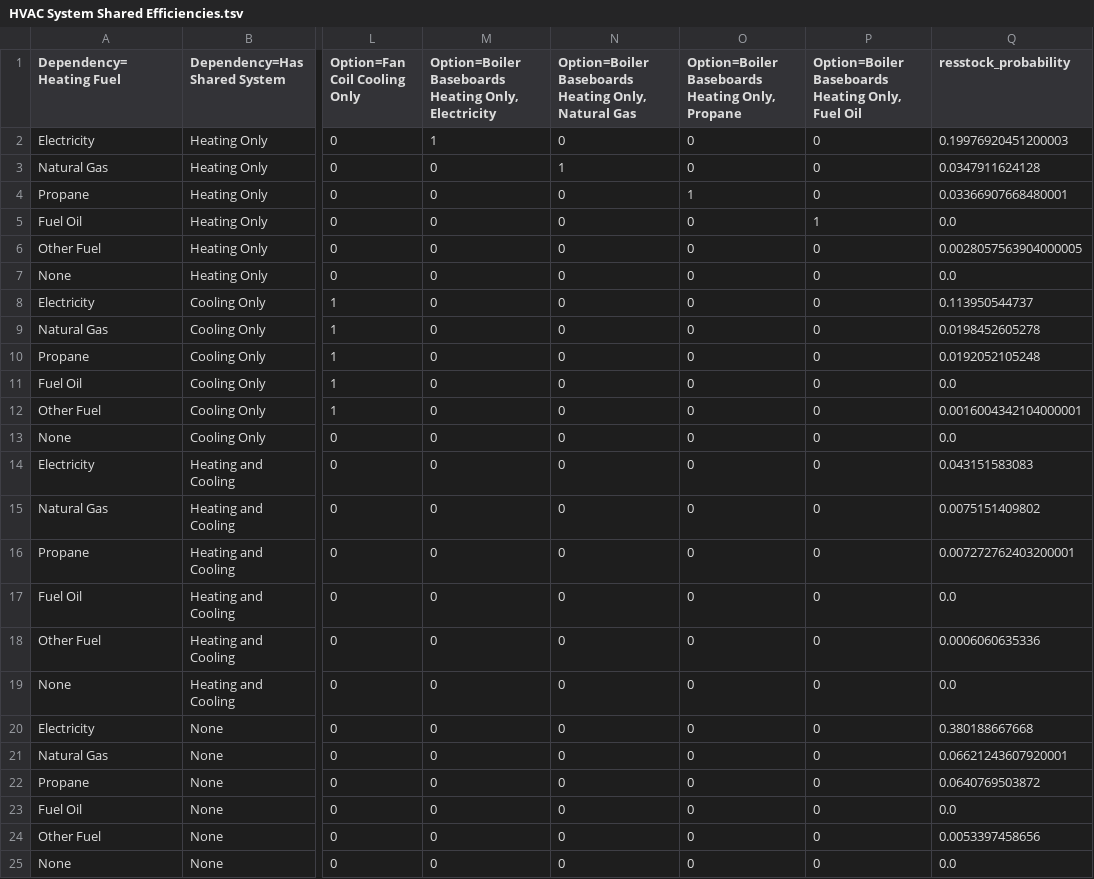
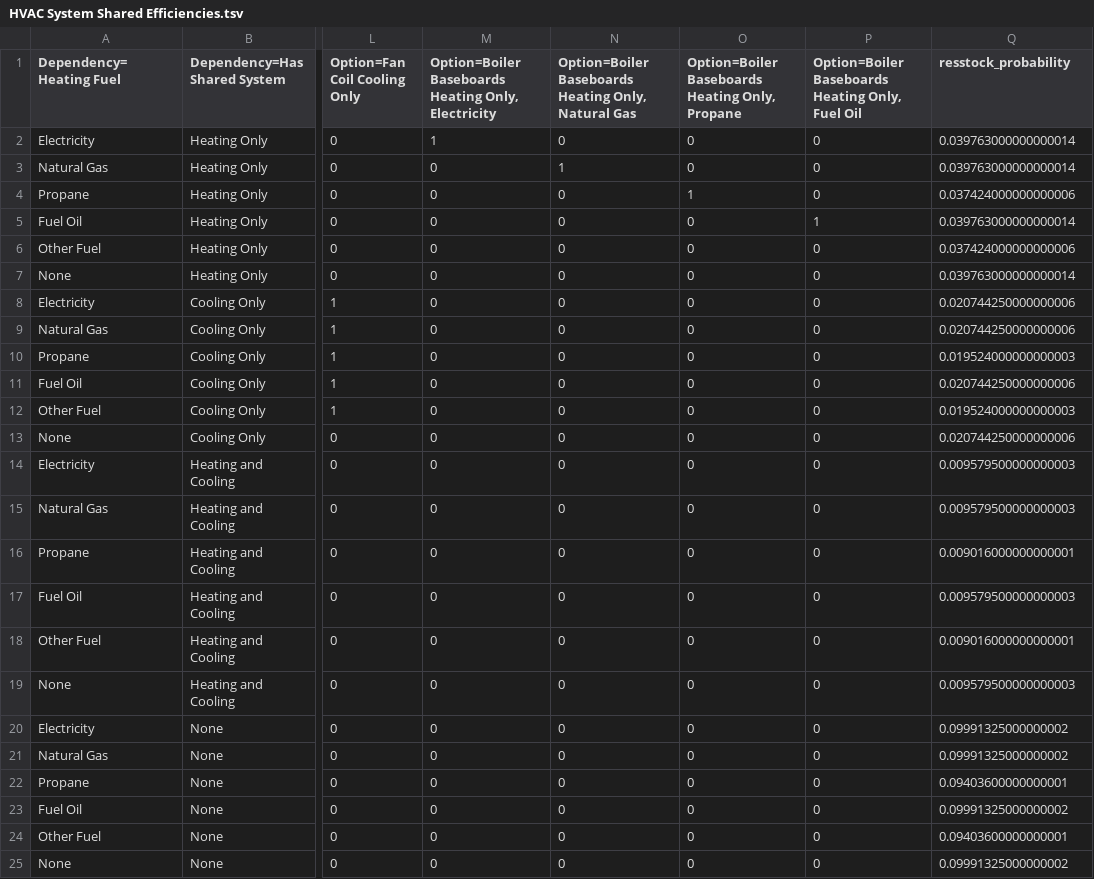
Before and after one commit to JLReyna/hvac_tsv_restructure, a TSV file: hvac_characteristics_new/HVAC System Shared Efficiencies.tsv, drawn as a sheet; only a part is shown, gaps mark what is left out; the diff names each change by its address in the sheet, - before the commit and + after, or states it on an @@ line.

Commit message:
fix logic error for dual fuel heat pumps

```diff
--- a/hvac_characteristics_new/HVAC System Shared Efficiencies.tsv
+++ b/hvac_characteristics_new/HVAC System Shared Efficiencies.tsv
-Q2 (resstock_probability): 0.19976920451200003
+Q2 (resstock_probability): 0.039763000000000014
-Q3 (resstock_probability): 0.0347911624128
+Q3 (resstock_probability): 0.039763000000000014
-Q4 (resstock_probability): 0.03366907668480001
+Q4 (resstock_probability): 0.037424000000000006
-Q5 (resstock_probability): 0.0
+Q5 (resstock_probability): 0.039763000000000014
-Q6 (resstock_probability): 0.0028057563904000005
+Q6 (resstock_probability): 0.037424000000000006
-Q7 (resstock_probability): 0.0
+Q7 (resstock_probability): 0.039763000000000014
-Q8 (resstock_probability): 0.113950544737
+Q8 (resstock_probability): 0.020744250000000006
-Q9 (resstock_probability): 0.0198452605278
+Q9 (resstock_probability): 0.020744250000000006
-Q10 (resstock_probability): 0.0192052105248
+Q10 (resstock_probability): 0.019524000000000003
-Q11 (resstock_probability): 0.0
+Q11 (resstock_probability): 0.020744250000000006
-Q12 (resstock_probability): 0.0016004342104000001
+Q12 (resstock_probability): 0.019524000000000003
-Q13 (resstock_probability): 0.0
+Q13 (resstock_probability): 0.020744250000000006
-Q14 (resstock_probability): 0.043151583083
+Q14 (resstock_probability): 0.009579500000000003
-Q15 (resstock_probability): 0.0075151409802
+Q15 (resstock_probability): 0.009579500000000003
-Q16 (resstock_probability): 0.007272762403200001
+Q16 (resstock_probability): 0.009016000000000001
-Q17 (resstock_probability): 0.0
+Q17 (resstock_probability): 0.009579500000000003
-Q18 (resstock_probability): 0.0006060635336
+Q18 (resstock_probability): 0.009016000000000001
-Q19 (resstock_probability): 0.0
+Q19 (resstock_probability): 0.009579500000000003
-Q20 (resstock_probability): 0.380188667668
+Q20 (resstock_probability): 0.09991325000000002
-Q21 (resstock_probability): 0.06621243607920001
+Q21 (resstock_probability): 0.09991325000000002
-Q22 (resstock_probability): 0.0640769503872
+Q22 (resstock_probability): 0.09403600000000001
-Q23 (resstock_probability): 0.0
+Q23 (resstock_probability): 0.09991325000000002
-Q24 (resstock_probability): 0.0053397458656
+Q24 (resstock_probability): 0.09403600000000001
-Q25 (resstock_probability): 0.0
+Q25 (resstock_probability): 0.09991325000000002
```
Also changed, not shown: hvac_characteristics_new/HVAC Heating Electricity.tsv, hvac_characteristics_new/HVAC Heating Natural Gas.tsv, 8 other files.
